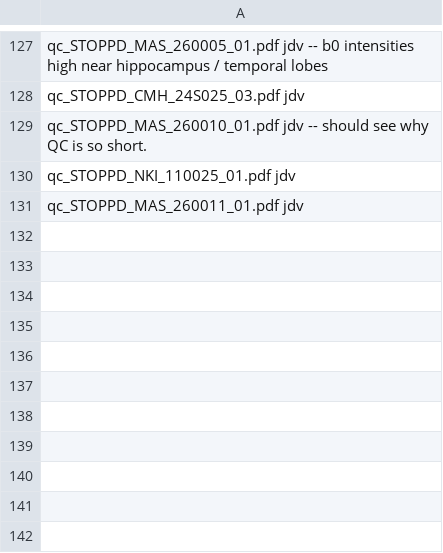
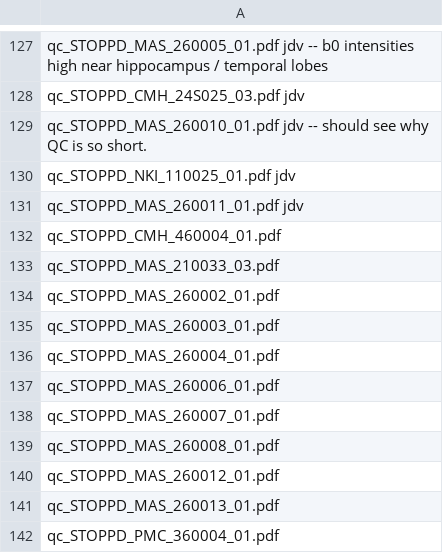
Before and after one commit to nhneufeld/STOPPD, a CSV file: metadata/checklist.csv, drawn as a sheet; only a part is shown, gaps mark what is left out.

```diff
--- a/metadata/checklist.csv
+++ b/metadata/checklist.csv
@@ -131 +131,12 @@ qc_STOPPD_NKI_110025_01.pdf jdv
 qc_STOPPD_MAS_260011_01.pdf jdv
+qc_STOPPD_CMH_460004_01.pdf
+qc_STOPPD_MAS_210033_03.pdf
+qc_STOPPD_MAS_260002_01.pdf
+qc_STOPPD_MAS_260003_01.pdf
+qc_STOPPD_MAS_260004_01.pdf
+qc_STOPPD_MAS_260006_01.pdf
+qc_STOPPD_MAS_260007_01.pdf
+qc_STOPPD_MAS_260008_01.pdf
+qc_STOPPD_MAS_260012_01.pdf
+qc_STOPPD_MAS_260013_01.pdf
+qc_STOPPD_PMC_360004_01.pdf
```
Also changed, not shown: 12 other files.
